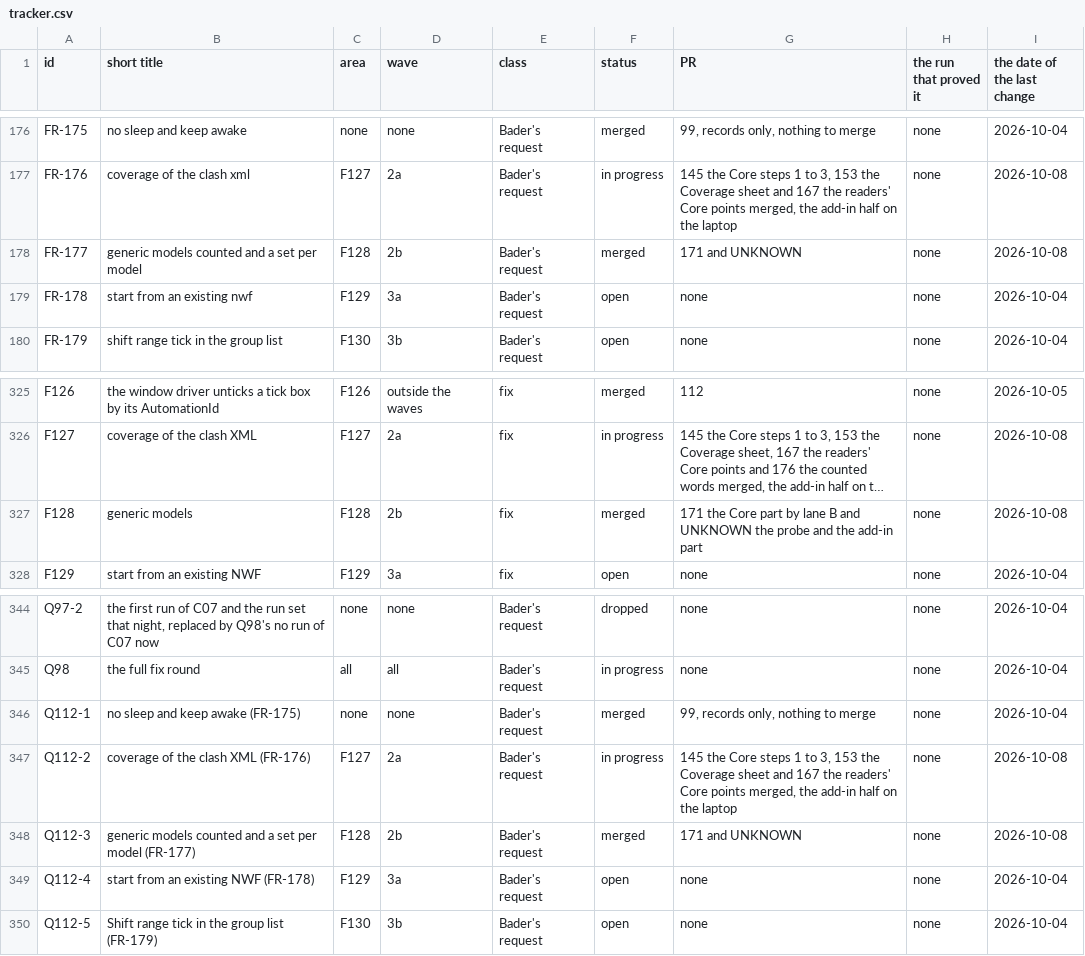
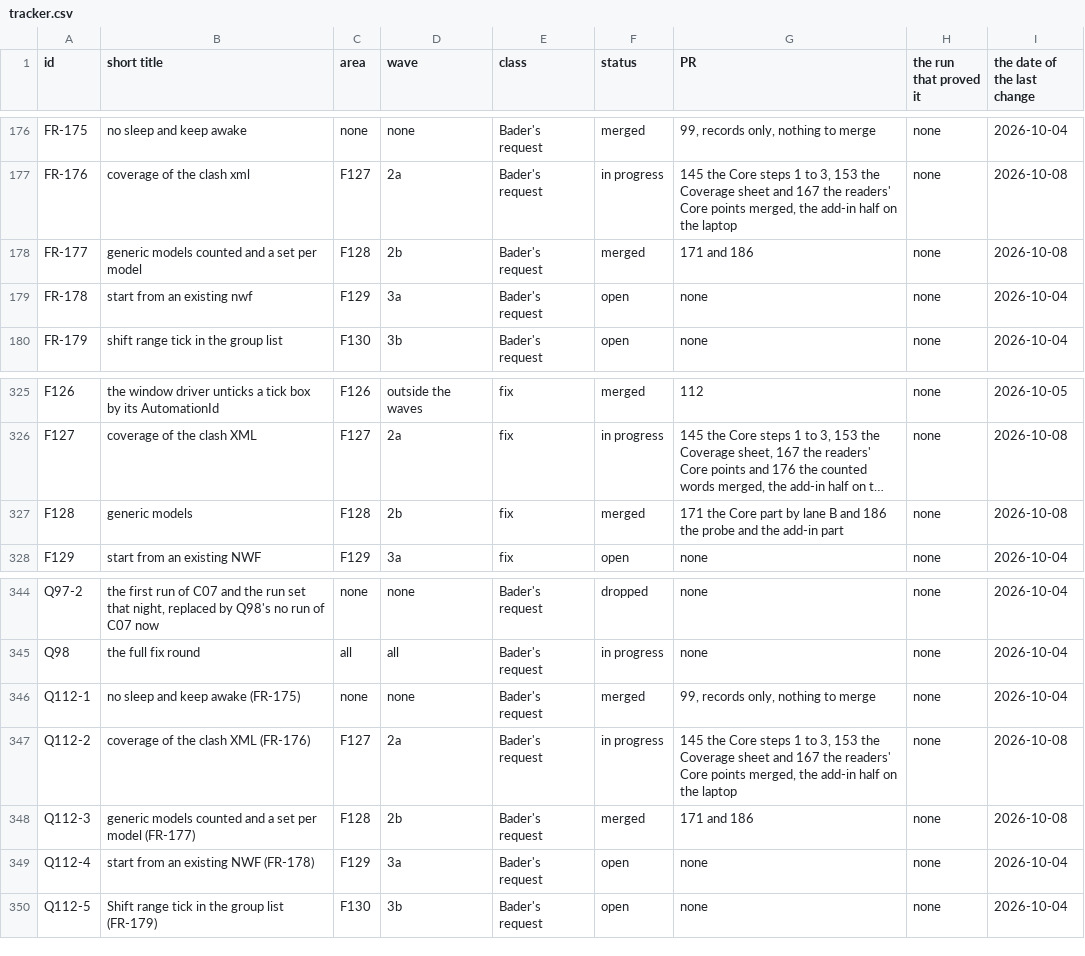
Before and after one commit to baderrahal/PAR_NWC-Federator-V2, a CSV file: steps/tracker.csv, drawn as a sheet; only a part is shown, gaps mark what is left out; long unchanged cells end in …; the diff names each change by its address in the sheet, - before the commit and + after, or states it on an @@ line.

```diff
--- a/steps/tracker.csv
+++ b/steps/tracker.csv
-G178 (PR): 171 and UNKNOWN
+G178 (PR): 171 and 186
-G327 (PR): …B and UNKNOWN the probe…
+G327 (PR): …B and 186 the probe…
-G348 (PR): 171 and UNKNOWN
+G348 (PR): 171 and 186
```
Also changed, not shown: 2 other files.
